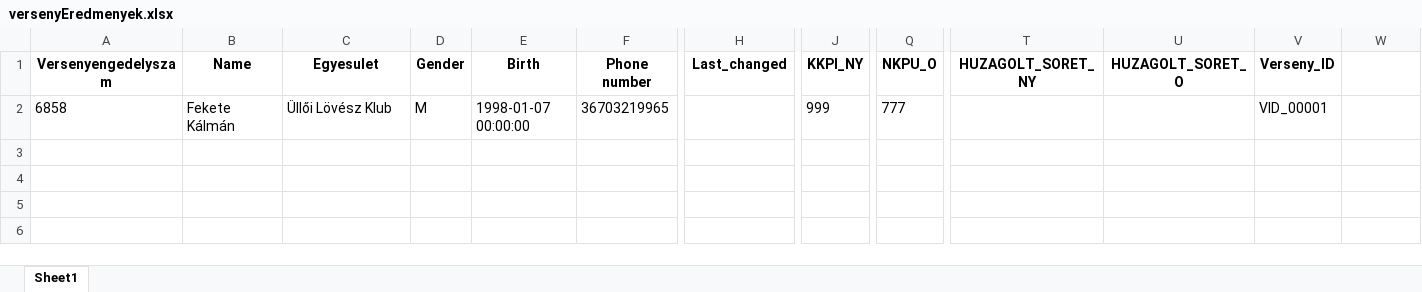
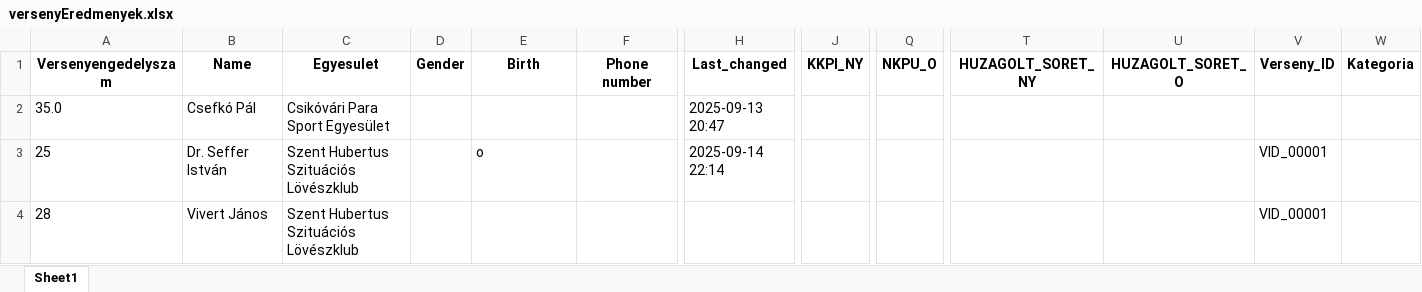
Before and after one commit to SwarzKalman/Ullo_loter, an Excel workbook: database/versenyEredmenyek.xlsx, sheet Sheet1, drawn as a sheet; only a part is shown, gaps mark what is left out; values as stored, in another font and other column widths than the file's, no borders; removed rows and columns are numbered as before the commit, all else as after; rows hold the shown columns only; the diff names each change by its address in the sheet, - before the commit and + after, or states it on an @@ line.

Commit message:
grafikai javítások, alapértelmezett verseny az eredményfelvételnél

```diff
--- a/database/versenyEredmenyek.xlsx (sheet Sheet1)
+++ b/database/versenyEredmenyek.xlsx (sheet Sheet1)
-W1: (empty)
+W1: Kategoria
-row 2: 6858 | Fekete Kálmán | Üllői Lövész Klub | M | 1998-01-07 00:00:00 | 36703219965 |  | 999 | 777 |  |  | VID_00001
+row 2: 35.0 | Csefkó Pál | Csikóvári Para Sport Egyesület |  |  |  | 2025-09-13 20:47
+row 3: 25 | Dr. Seffer István | Szent Hubertus Szituációs Lövészklub |  | o |  | 2025-09-14 22:14 |  |  |  |  | VID_00001
+row 4: 28 | Vivert János | Szent Hubertus Szituációs Lövészklub |  |  |  |  |  |  |  |  | VID_00001
```
Also changed, not shown: database/userDB.xlsx, database/versenyekDB.xlsx, 2 other files.
